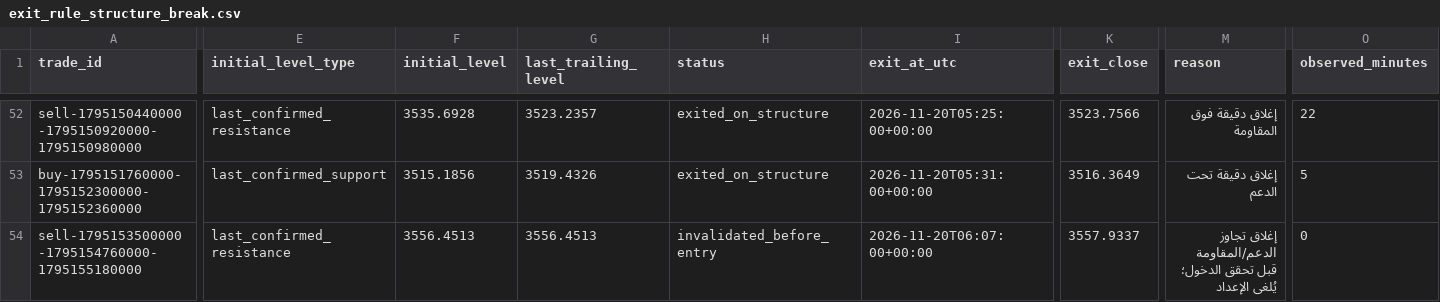
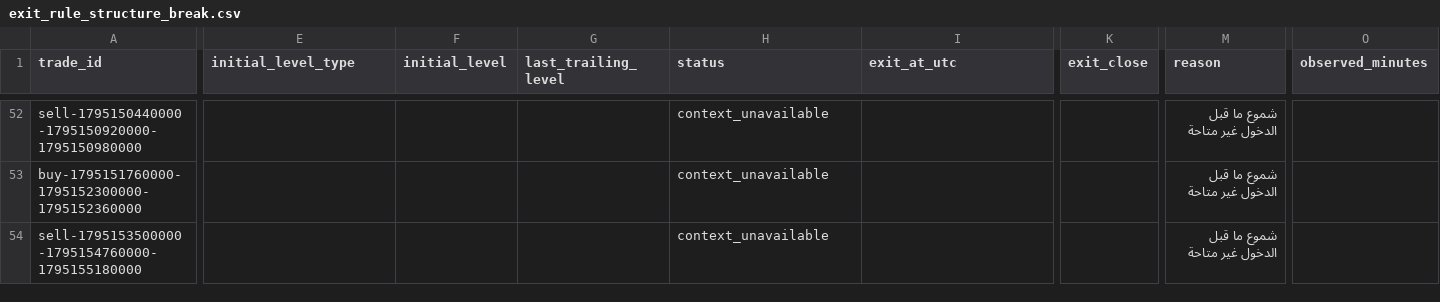
Before and after one commit to salehrbo1-cell/Alert-bot, a CSV file: research/sonic_paper/exit_rule_structure_break.csv, drawn as a sheet; only a part is shown, gaps mark what is left out; the diff covers the shown part only; the diff names each change by its address in the sheet, - before the commit and + after, or states it on an @@ line.

```diff
--- a/research/sonic_paper/exit_rule_structure_break.csv
+++ b/research/sonic_paper/exit_rule_structure_break.csv
-E52 (initial_level_type): last_confirmed_resistance
+E52 (initial_level_type): (empty)
-F52 (initial_level): 3535.6928
+F52 (initial_level): (empty)
-G52 (last_trailing_level): 3523.2357
+G52 (last_trailing_level): (empty)
-H52:H53 (status): exited_on_structure
+H52:H53 (status): context_unavailable
-I52 (exit_at_utc): 2026-11-20T05:25:00+00:00
+I52 (exit_at_utc): (empty)
-K52 (exit_close): 3523.7566
+K52 (exit_close): (empty)
-M52 (reason): إغلاق دقيقة فوق المقاومة
+M52 (reason): شموع ما قبل الدخول غير متاحة
-O52 (observed_minutes): 22
+O52 (observed_minutes): (empty)
-E53 (initial_level_type): last_confirmed_support
+E53 (initial_level_type): (empty)
-F53 (initial_level): 3515.1856
+F53 (initial_level): (empty)
-G53 (last_trailing_level): 3519.4326
+G53 (last_trailing_level): (empty)
-I53 (exit_at_utc): 2026-11-20T05:31:00+00:00
+I53 (exit_at_utc): (empty)
-K53 (exit_close): 3516.3649
+K53 (exit_close): (empty)
-M53 (reason): إغلاق دقيقة تحت الدعم
+M53 (reason): شموع ما قبل الدخول غير متاحة
-O53 (observed_minutes): 5
+O53 (observed_minutes): (empty)
-E54 (initial_level_type): last_confirmed_resistance
+E54 (initial_level_type): (empty)
-F54 (initial_level): 3556.4513
+F54 (initial_level): (empty)
-G54 (last_trailing_level): 3556.4513
+G54 (last_trailing_level): (empty)
-H54 (status): invalidated_before_entry
+H54 (status): context_unavailable
-I54 (exit_at_utc): 2026-11-20T06:07:00+00:00
+I54 (exit_at_utc): (empty)
-K54 (exit_close): 3557.9337
+K54 (exit_close): (empty)
-M54 (reason): إغلاق تجاوز الدعم/المقاومة قبل تحقق الدخول؛ يُلغى الإعداد
+M54 (reason): شموع ما قبل الدخول غير متاحة
-O54 (observed_minutes): 0
+O54 (observed_minutes): (empty)
```
Also changed, not shown: 86 edited cells elsewhere in this file, research/sonic_paper/exit_rule_m5_structure.csv, research/sonic_paper/exit_rule_step_resistance.csv, 4 other files.
